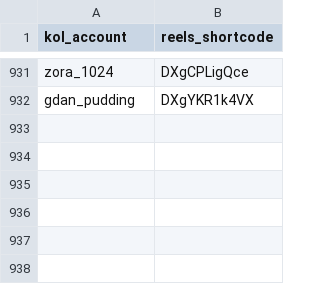
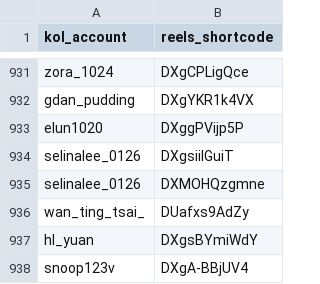
Before and after one commit to sabina-lu/kol-analysis-v2, a CSV file: data/reels_static_info.csv, drawn as a sheet; only a part is shown, gaps mark what is left out; the diff names each change by its address in the sheet, - before the commit and + after, or states it on an @@ line.

```diff
--- a/data/reels_static_info.csv
+++ b/data/reels_static_info.csv
+row 933: elun1020 | DXggPVijp5P
+row 934: selinalee_0126 | DXgsiiIGuiT
+row 935: selinalee_0126 | DXMOHQzgmne
+row 936: wan_ting_tsai_ | DUafxs9AdZy
+row 937: hl_yuan | DXgsBYmiWdY
+row 938: snoop123v | DXgA-BBjUV4
```
Also changed, not shown: data/profile_post_state.csv.
